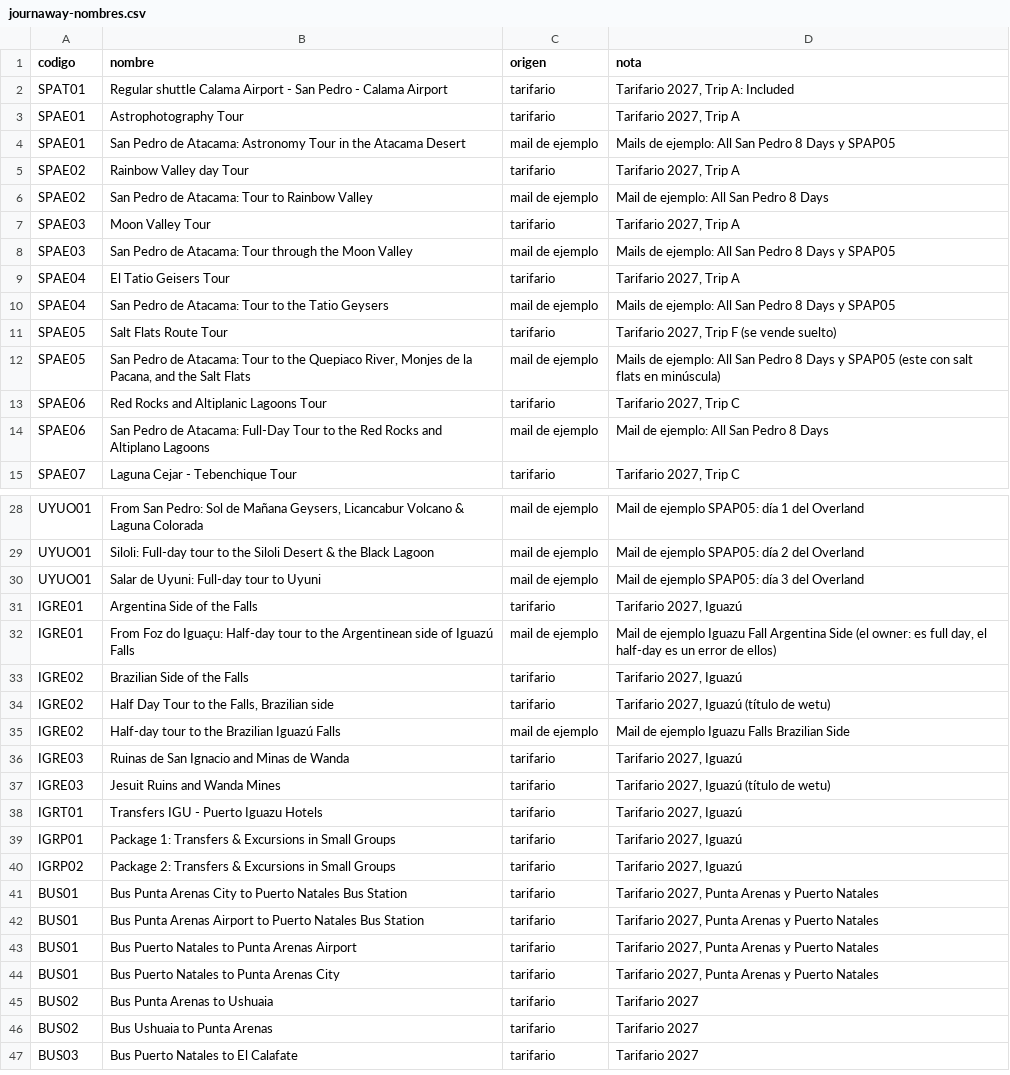
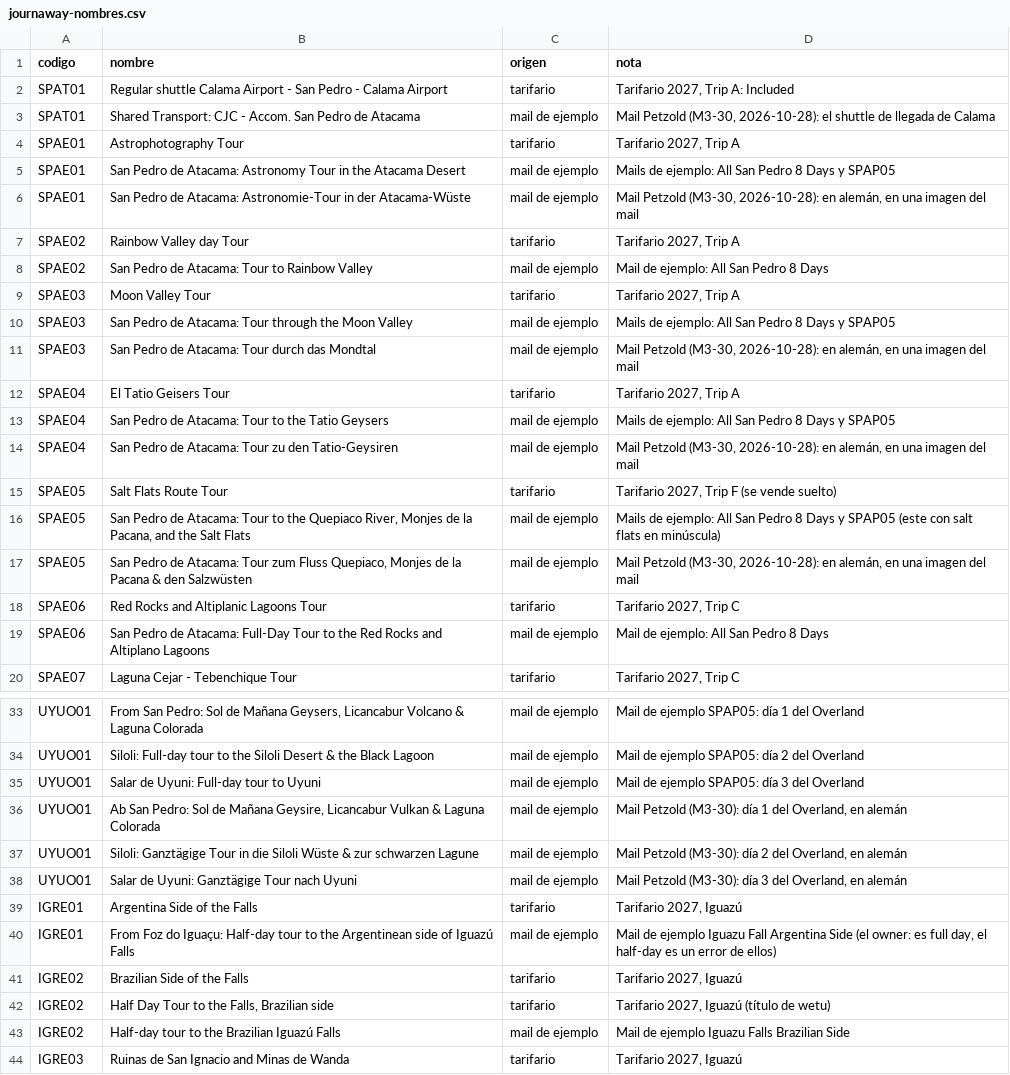
Before and after one commit to cristiancalomarde-dot/Automatizacion, a CSV file: data/journaway-nombres.csv, drawn as a sheet; only a part is shown, gaps mark what is left out; the shorter side is filled out with more unchanged rows.

```diff
--- a/data/journaway-nombres.csv
+++ b/data/journaway-nombres.csv
@@ -2,4 +2,6 @@ codigo,nombre,origen,nota
 SPAT01,Regular shuttle Calama Airport - San Pedro - Calama Airport,tarifario,"Tarifario 2027, Trip A: Included"
+SPAT01,Shared Transport: CJC - Accom. San Pedro de Atacama,mail de ejemplo,"Mail Petzold (M3-30, 2026-10-28): el shuttle de llegada de Calama"
 SPAE01,Astrophotography Tour,tarifario,"Tarifario 2027, Trip A"
 SPAE01,San Pedro de Atacama: Astronomy Tour in the Atacama Desert,mail de ejemplo,"Mails de ejemplo: All San Pedro 8 Days y SPAP05"
+SPAE01,San Pedro de Atacama: Astronomie-Tour in der Atacama-Wüste,mail de ejemplo,"Mail Petzold (M3-30, 2026-10-28): en alemán, en una imagen del mail"
 SPAE02,Rainbow Valley day Tour,tarifario,"Tarifario 2027, Trip A"
@@ -8,6 +10,9 @@ SPAE03,Moon Valley Tour,tarifario,"Tarifario 2027, Trip A"
 SPAE03,San Pedro de Atacama: Tour through the Moon Valley,mail de ejemplo,"Mails de ejemplo: All San Pedro 8 Days y SPAP05"
+SPAE03,San Pedro de Atacama: Tour durch das Mondtal,mail de ejemplo,"Mail Petzold (M3-30, 2026-10-28): en alemán, en una imagen del mail"
 SPAE04,El Tatio Geisers Tour,tarifario,"Tarifario 2027, Trip A"
 SPAE04,San Pedro de Atacama: Tour to the Tatio Geysers,mail de ejemplo,"Mails de ejemplo: All San Pedro 8 Days y SPAP05"
+SPAE04,San Pedro de Atacama: Tour zu den Tatio-Geysiren,mail de ejemplo,"Mail Petzold (M3-30, 2026-10-28): en alemán, en una imagen del mail"
 SPAE05,Salt Flats Route Tour,tarifario,"Tarifario 2027, Trip F (se vende suelto)"
 SPAE05,"San Pedro de Atacama: Tour to the Quepiaco River, Monjes de la Pacana, and the Salt Flats",mail de ejemplo,"Mails de ejemplo: All San Pedro 8 Days y SPAP05 (este con salt flats en minúscula)"
+SPAE05,"San Pedro de Atacama: Tour zum Fluss Quepiaco, Monjes de la Pacana & den Salzwüsten",mail de ejemplo,"Mail Petzold (M3-30, 2026-10-28): en alemán, en una imagen del mail"
 SPAE06,Red Rocks and Altiplanic Lagoons Tour,tarifario,"Tarifario 2027, Trip C"
@@ -30,2 +35,5 @@ UYUO01,Siloli: Full-day tour to the Siloli Desert & the Black Lagoon,mail de eje
 UYUO01,Salar de Uyuni: Full-day tour to Uyuni,mail de ejemplo,"Mail de ejemplo SPAP05: día 3 del Overland"
+UYUO01,"Ab San Pedro: Sol de Mañana Geysire, Licancabur Vulkan & Laguna Colorada",mail de ejemplo,"Mail Petzold (M3-30): día 1 del Overland, en alemán"
+UYUO01,Siloli: Ganztägige Tour in die Siloli Wüste & zur schwarzen Lagune,mail de ejemplo,"Mail Petzold (M3-30): día 2 del Overland, en alemán"
+UYUO01,Salar de Uyuni: Ganztägige Tour nach Uyuni,mail de ejemplo,"Mail Petzold (M3-30): día 3 del Overland, en alemán"
 IGRE01,Argentina Side of the Falls,tarifario,"Tarifario 2027, Iguazú"
```
Also changed, not shown: data/journaway-senales.csv, 15 other files.
